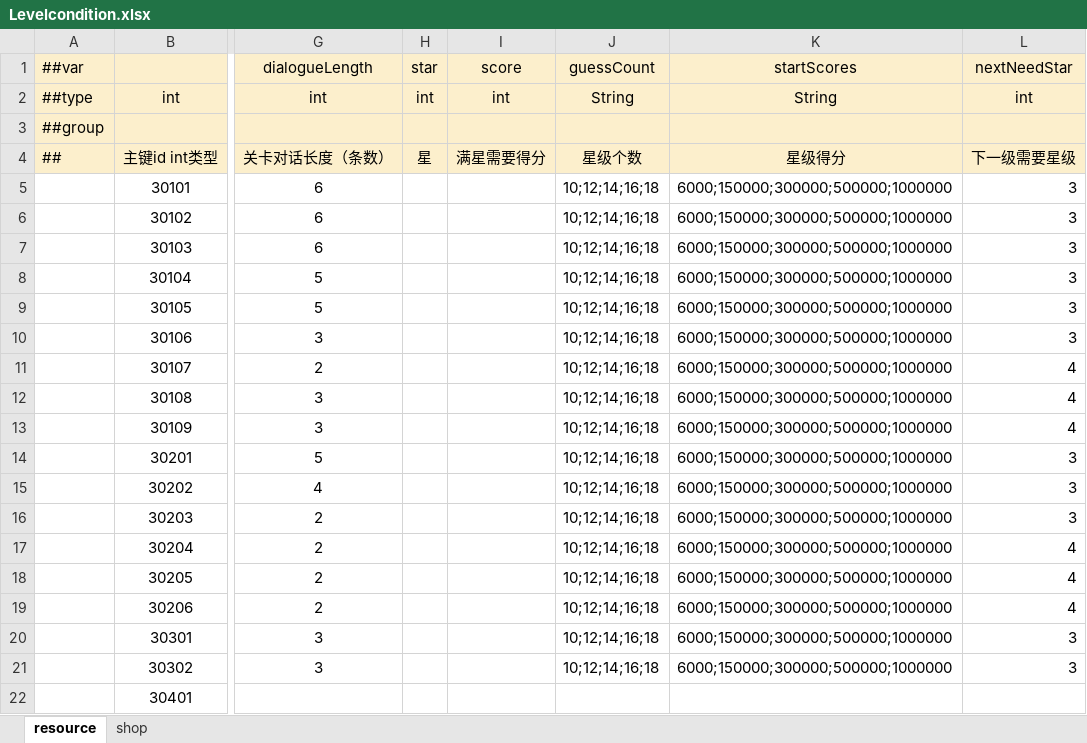
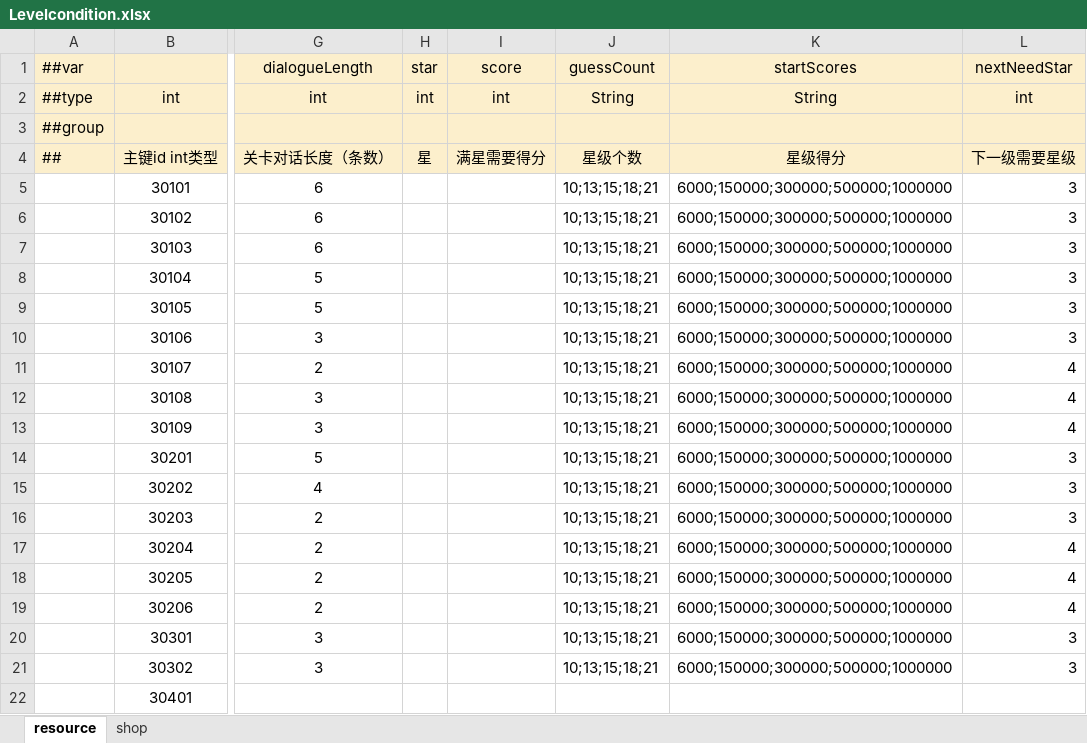
Before and after one commit to Neptunerland/document, an Excel workbook: 配置表/Levelcondition.xlsx, sheet resource, drawn as a sheet; only a part is shown, gaps mark what is left out; values as stored, in another font and other column widths than the file's, no borders; the diff names each change by its address in the sheet, - before the commit and + after, or states it on an @@ line.

Commit message:
Add files via upload
更改关卡星级物件数量

```diff
--- a/配置表/Levelcondition.xlsx (sheet resource)
+++ b/配置表/Levelcondition.xlsx (sheet resource)
-J5:J21 (guessCount): 10;12;14;16;18
+J5:J21 (guessCount): 10;13;15;18;21
```
